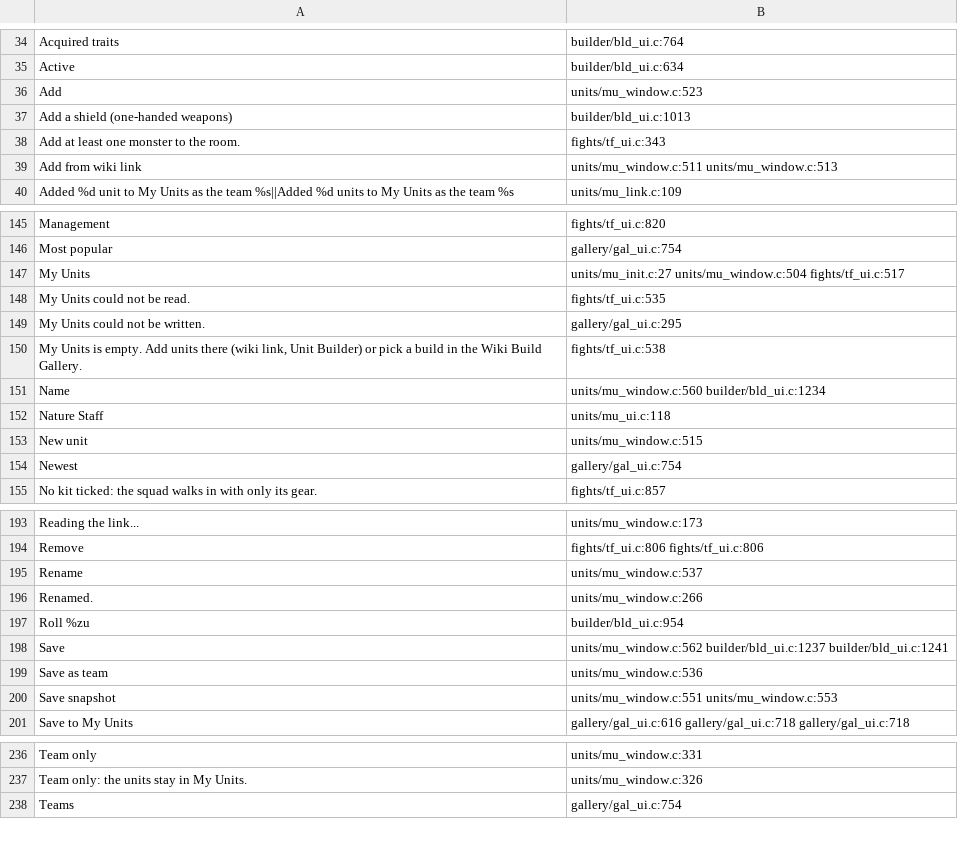
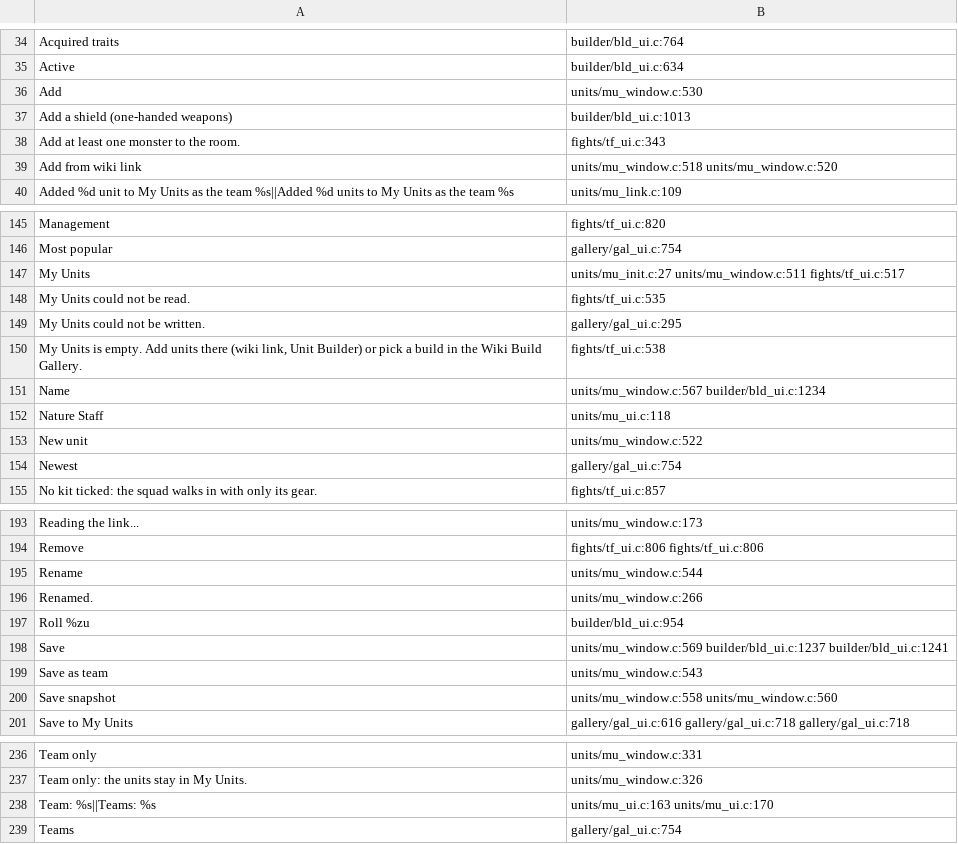
Before and after one commit to AmfiLogos/ds_custommodes, a TSV file: lang/_where.tsv, drawn as a sheet; only a part is shown, gaps mark what is left out; the diff covers the shown part only.

Commit message:
Units Laboratory 0.1.17: My Units cards show the unit's teams
Owner: the My Units window should display the name of the team(s) the unit is in.
After the unit's name: "Team: A" / "Teams: A, B", cut to "A, B +N" when it does not
fit (de/ru/ja checked). Drawn from the library at every redraw: right at once after Save
as team, Delete team, Delete and Rename. A save's cards show none. Test: worlds_test.py
checks every card on every page against the file after each action.

```diff
--- a/lang/_where.tsv
+++ b/lang/_where.tsv
@@ -35,6 +35,6 @@
 "Active"	builder/bld_ui.c:634
-"Add"	units/mu_window.c:523
+"Add"	units/mu_window.c:530
 "Add a shield (one-handed weapons)"	builder/bld_ui.c:1013
 "Add at least one monster to the room."	fights/tf_ui.c:343
-"Add from wiki link"	units/mu_window.c:511 units/mu_window.c:513
+"Add from wiki link"	units/mu_window.c:518 units/mu_window.c:520
 "Added %d unit to My Units as the team %s||Added %d units to My Units as the team %s"	units/mu_link.c:109
@@ -146,3 +146,3 @@
 "Most popular"	gallery/gal_ui.c:754
-"My Units"	units/mu_init.c:27 units/mu_window.c:504 fights/tf_ui.c:517
+"My Units"	units/mu_init.c:27 units/mu_window.c:511 fights/tf_ui.c:517
 "My Units could not be read."	fights/tf_ui.c:535
@@ -150,5 +150,5 @@
 "My Units is empty. Add units there (wiki link, Unit Builder) or pick a build in the Wiki Build Gallery."	fights/tf_ui.c:538
-"Name"	units/mu_window.c:560 builder/bld_ui.c:1234
+"Name"	units/mu_window.c:567 builder/bld_ui.c:1234
 "Nature Staff"	units/mu_ui.c:118
-"New unit"	units/mu_window.c:515
+"New unit"	units/mu_window.c:522
 "Newest"	gallery/gal_ui.c:754
@@ -194,8 +194,8 @@
 "Remove"	fights/tf_ui.c:806 fights/tf_ui.c:806
-"Rename"	units/mu_window.c:537
+"Rename"	units/mu_window.c:544
 "Renamed."	units/mu_window.c:266
 "Roll %zu"	builder/bld_ui.c:954
-"Save"	units/mu_window.c:562 builder/bld_ui.c:1237 builder/bld_ui.c:1241
-"Save as team"	units/mu_window.c:536
-"Save snapshot"	units/mu_window.c:551 units/mu_window.c:553
+"Save"	units/mu_window.c:569 builder/bld_ui.c:1237 builder/bld_ui.c:1241
+"Save as team"	units/mu_window.c:543
+"Save snapshot"	units/mu_window.c:558 units/mu_window.c:560
 "Save to My Units"	gallery/gal_ui.c:616 gallery/gal_ui.c:718 gallery/gal_ui.c:718
@@ -237,2 +237,3 @@
 "Team only: the units stay in My Units."	units/mu_window.c:326
+"Team: %s||Teams: %s"	units/mu_ui.c:163 units/mu_ui.c:170
 "Teams"	gallery/gal_ui.c:754
```
Also changed, not shown: 12 edited cells elsewhere in this file, 17 other files.
